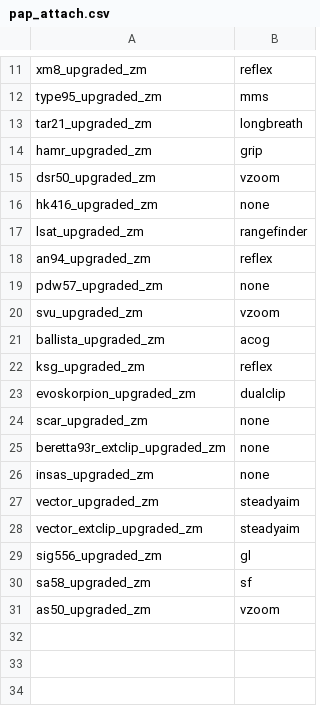
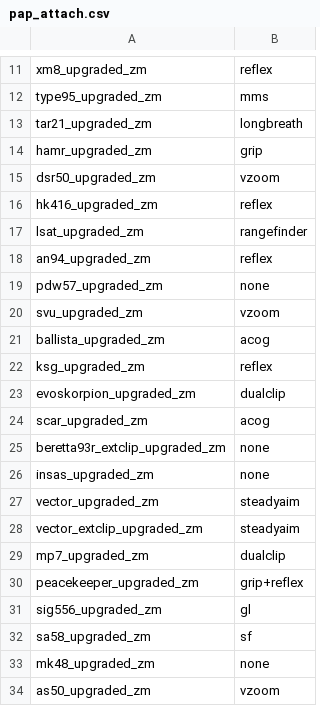
Before and after one commit to Jbleezy/BO2-Reimagined, a CSV file: zm/pap_attach.csv, drawn as a sheet; only a part is shown, gaps mark what is left out.

Commit message:
Weapons: change attachments

```diff
--- a/zm/pap_attach.csv
+++ b/zm/pap_attach.csv
@@ -15,3 +15,3 @@ hamr_upgraded_zm,grip,,,,
 dsr50_upgraded_zm,vzoom,,,,
-hk416_upgraded_zm,none,,,,
+hk416_upgraded_zm,reflex,,,,
 lsat_upgraded_zm,rangefinder,,,,
@@ -23,3 +23,3 @@ ksg_upgraded_zm,reflex,,,,
 evoskorpion_upgraded_zm,dualclip,,,,
-scar_upgraded_zm,none,,,,
+scar_upgraded_zm,acog,,,,
 beretta93r_extclip_upgraded_zm,none,,,,
@@ -28,4 +28,7 @@ vector_upgraded_zm,steadyaim,,,,
 vector_extclip_upgraded_zm,steadyaim,,,,
+mp7_upgraded_zm,dualclip,,,,
+peacekeeper_upgraded_zm,grip+reflex,,,,
 sig556_upgraded_zm,gl,,,,
 sa58_upgraded_zm,sf,,,,
+mk48_upgraded_zm,none,,,,
 as50_upgraded_zm,vzoom,,,,
```
Also changed, not shown: 8 other files.
